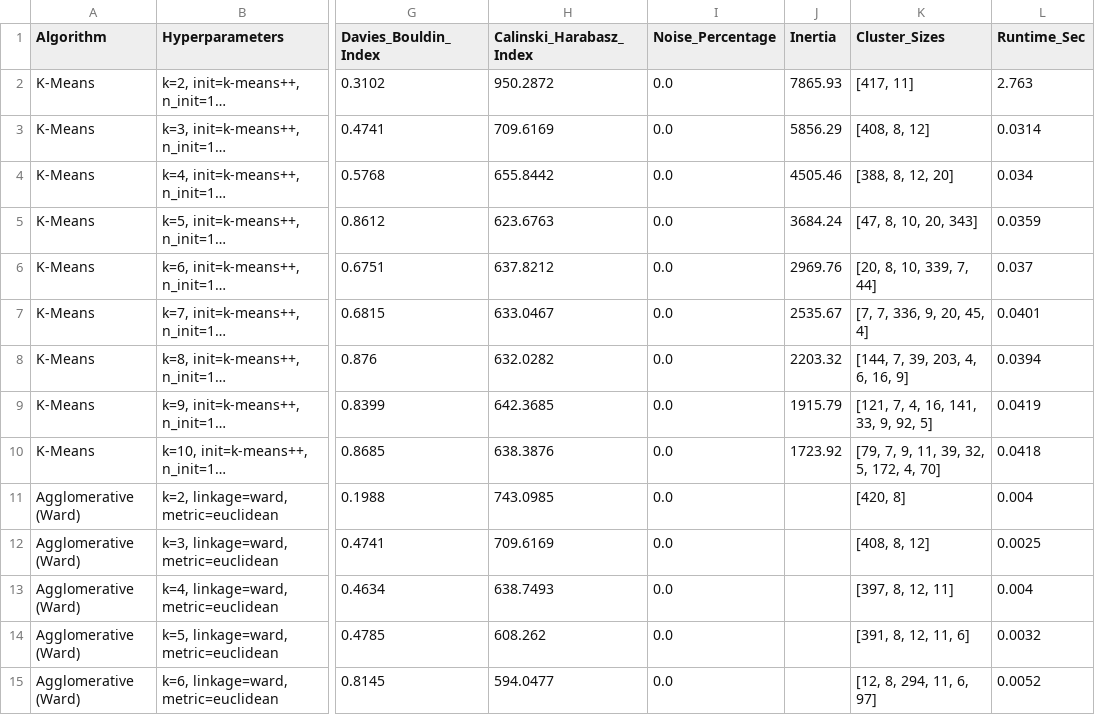
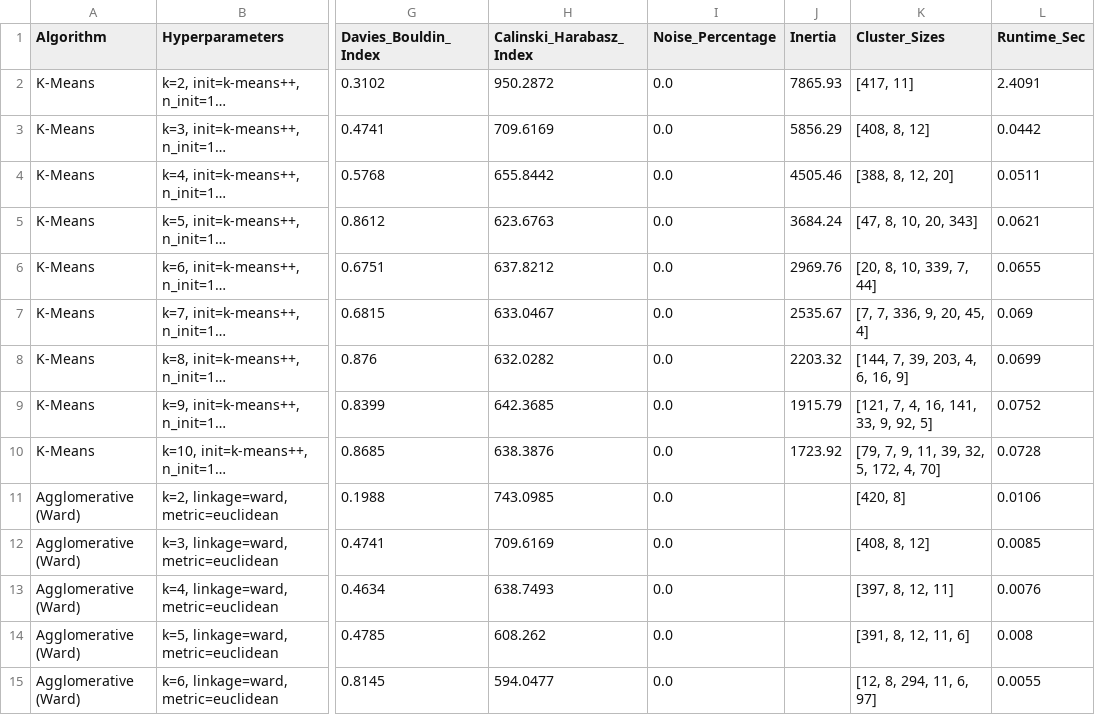
Before and after one commit to Aditya09977/healthcare, a CSV file: results/experiment_results.csv, drawn as a sheet; only a part is shown, gaps mark what is left out; long unchanged cells end in …; the diff covers the shown part only; the diff names each change by its address in the sheet, - before the commit and + after, or states it on an @@ line.

```diff
--- a/results/experiment_results.csv
+++ b/results/experiment_results.csv
-L2 (Runtime_Sec): 2.763
+L2 (Runtime_Sec): 2.4091
-L3 (Runtime_Sec): 0.0314
+L3 (Runtime_Sec): 0.0442
-L4 (Runtime_Sec): 0.034
+L4 (Runtime_Sec): 0.0511
-L5 (Runtime_Sec): 0.0359
+L5 (Runtime_Sec): 0.0621
-L6 (Runtime_Sec): 0.037
+L6 (Runtime_Sec): 0.0655
-L7 (Runtime_Sec): 0.0401
+L7 (Runtime_Sec): 0.069
-L8 (Runtime_Sec): 0.0394
+L8 (Runtime_Sec): 0.0699
-L9 (Runtime_Sec): 0.0419
+L9 (Runtime_Sec): 0.0752
-L10 (Runtime_Sec): 0.0418
+L10 (Runtime_Sec): 0.0728
-L11 (Runtime_Sec): 0.004
+L11 (Runtime_Sec): 0.0106
-L12 (Runtime_Sec): 0.0025
+L12 (Runtime_Sec): 0.0085
-L13 (Runtime_Sec): 0.004
+L13 (Runtime_Sec): 0.0076
-L14 (Runtime_Sec): 0.0032
+L14 (Runtime_Sec): 0.008
-L15 (Runtime_Sec): 0.0052
+L15 (Runtime_Sec): 0.0055
```
Also changed, not shown: 50 edited cells elsewhere in this file, 2 other files.
